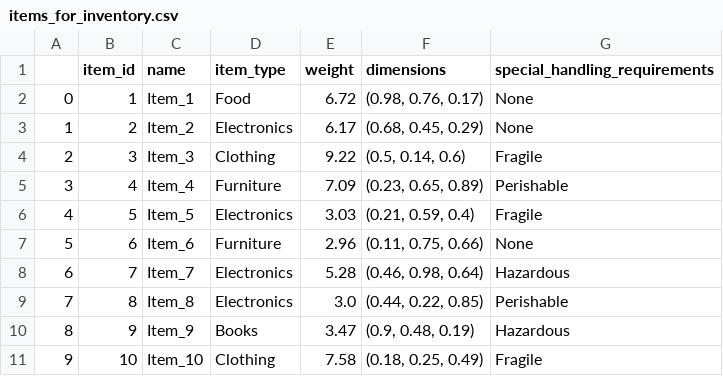
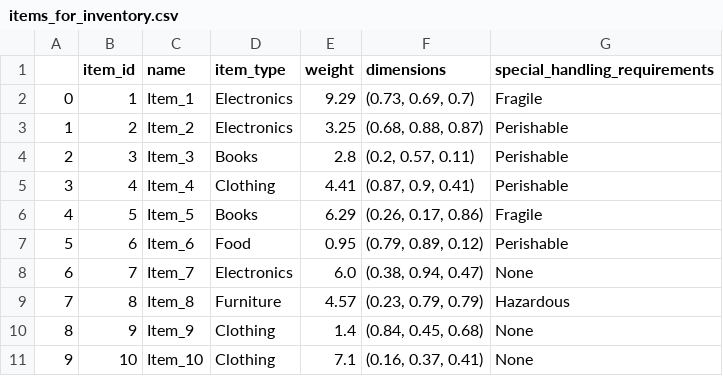
Before and after one commit to DathaRishyanth/Fedex_Hyperlocal, a CSV file: datasets/Generated_datasets/items_for_inventory.csv, drawn as a sheet.

```diff
--- a/datasets/Generated_datasets/items_for_inventory.csv
+++ b/datasets/Generated_datasets/items_for_inventory.csv
@@ -1,11 +1,11 @@
 ,item_id,name,item_type,weight,dimensions,special_handling_requirements
-0,1,Item_1,Food,6.72,"(0.98, 0.76, 0.17)",None
-1,2,Item_2,Electronics,6.17,"(0.68, 0.45, 0.29)",None
-2,3,Item_3,Clothing,9.22,"(0.5, 0.14, 0.6)",Fragile
-3,4,Item_4,Furniture,7.09,"(0.23, 0.65, 0.89)",Perishable
-4,5,Item_5,Electronics,3.03,"(0.21, 0.59, 0.4)",Fragile
-5,6,Item_6,Furniture,2.96,"(0.11, 0.75, 0.66)",None
-6,7,Item_7,Electronics,5.28,"(0.46, 0.98, 0.64)",Hazardous
-7,8,Item_8,Electronics,3.0,"(0.44, 0.22, 0.85)",Perishable
-8,9,Item_9,Books,3.47,"(0.9, 0.48, 0.19)",Hazardous
-9,10,Item_10,Clothing,7.58,"(0.18, 0.25, 0.49)",Fragile
+0,1,Item_1,Electronics,9.29,"(0.73, 0.69, 0.7)",Fragile
+1,2,Item_2,Electronics,3.25,"(0.68, 0.88, 0.87)",Perishable
+2,3,Item_3,Books,2.8,"(0.2, 0.57, 0.11)",Perishable
+3,4,Item_4,Clothing,4.41,"(0.87, 0.9, 0.41)",Perishable
+4,5,Item_5,Books,6.29,"(0.26, 0.17, 0.86)",Fragile
+5,6,Item_6,Food,0.95,"(0.79, 0.89, 0.12)",Perishable
+6,7,Item_7,Electronics,6.0,"(0.38, 0.94, 0.47)",None
+7,8,Item_8,Furniture,4.57,"(0.23, 0.79, 0.79)",Hazardous
+8,9,Item_9,Clothing,1.4,"(0.84, 0.45, 0.68)",None
+9,10,Item_10,Clothing,7.1,"(0.16, 0.37, 0.41)",None
```
Also changed, not shown: datasets/Generated_datasets/customers.csv, datasets/Generated_datasets/indian_cities.csv, 5 other files.
